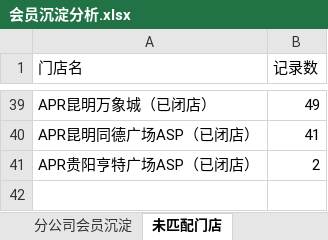
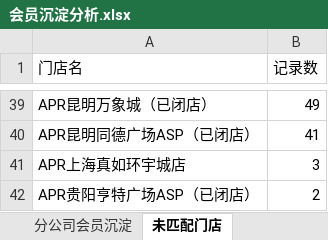
Before and after one commit to panghao007/retail-dashboard, an Excel workbook: member_deposit/会员沉淀分析.xlsx, sheet 未匹配门店, drawn as a sheet; only a part is shown, gaps mark what is left out; values as stored, in another font and other column widths than the file's, no borders; the diff names each change by its address in the sheet, - before the commit and + after, or states it on an @@ line.

```diff
--- a/member_deposit/会员沉淀分析.xlsx (sheet 未匹配门店)
+++ b/member_deposit/会员沉淀分析.xlsx (sheet 未匹配门店)
+row 41: APR上海真如环宇城店 | 3
```
Also changed, not shown: sheet 分公司会员沉淀, sheet 各分公司末位门店, 5 other files.
